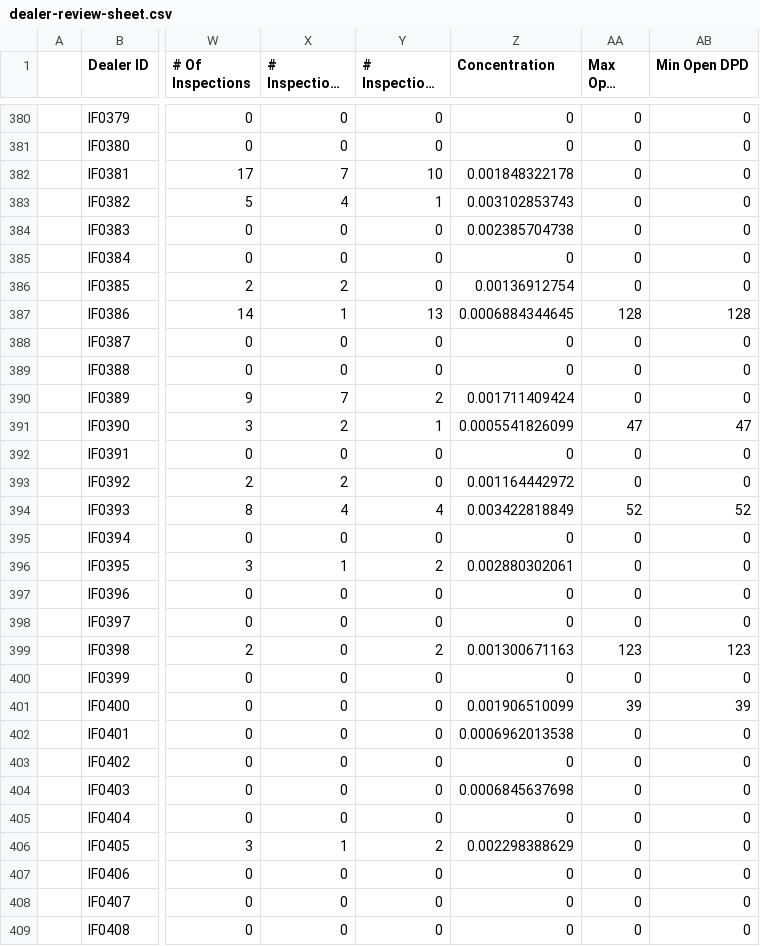
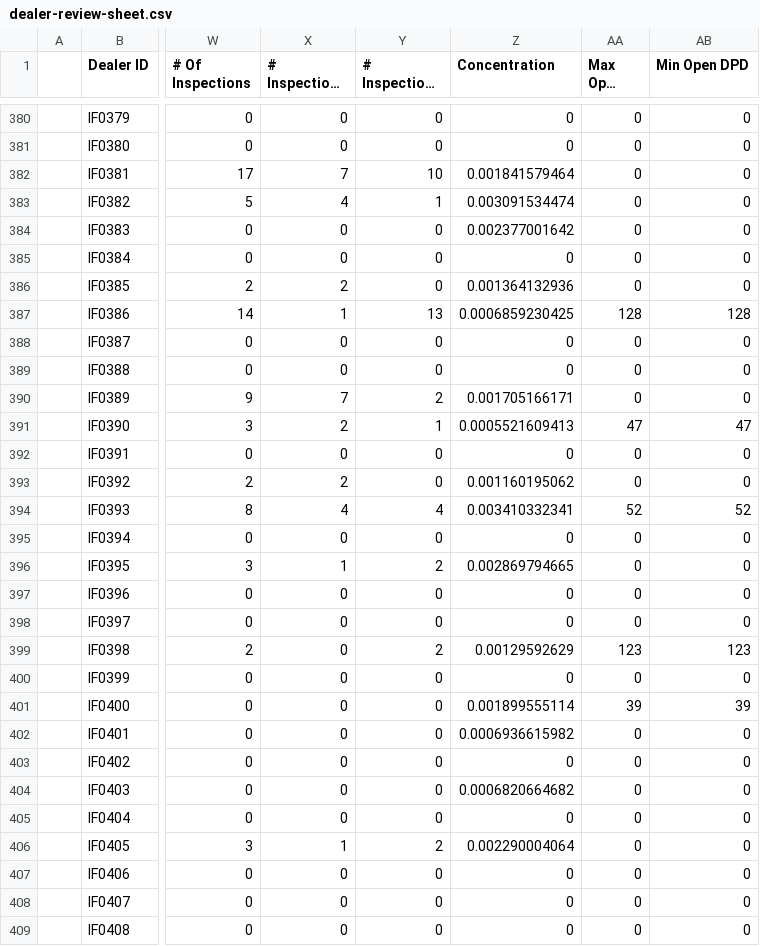
Before and after one commit to miguelcordero-ops/finsso-repository, a CSV file: data/dealer-review-sheet.csv, drawn as a sheet; only a part is shown, gaps mark what is left out; long unchanged cells end in …; the diff covers the shown part only; the diff names each change by its address in the sheet, - before the commit and + after, or states it on an @@ line.

```diff
--- a/data/dealer-review-sheet.csv
+++ b/data/dealer-review-sheet.csv
-Z382 (Concentration): 0.001848322178
+Z382 (Concentration): 0.001841579464
-Z383 (Concentration): 0.003102853743
+Z383 (Concentration): 0.003091534474
-Z384 (Concentration): 0.002385704738
+Z384 (Concentration): 0.002377001642
-Z386 (Concentration): 0.00136912754
+Z386 (Concentration): 0.001364132936
-Z387 (Concentration): 0.0006884344645
+Z387 (Concentration): 0.0006859230425
-Z390 (Concentration): 0.001711409424
+Z390 (Concentration): 0.001705166171
-Z391 (Concentration): 0.0005541826099
+Z391 (Concentration): 0.0005521609413
-Z393 (Concentration): 0.001164442972
+Z393 (Concentration): 0.001160195062
-Z394 (Concentration): 0.003422818849
+Z394 (Concentration): 0.003410332341
-Z396 (Concentration): 0.002880302061
+Z396 (Concentration): 0.002869794665
-Z399 (Concentration): 0.001300671163
+Z399 (Concentration): 0.00129592629
-Z401 (Concentration): 0.001906510099
+Z401 (Concentration): 0.001899555114
-Z402 (Concentration): 0.0006962013538
+Z402 (Concentration): 0.0006936615982
-Z404 (Concentration): 0.0006845637698
+Z404 (Concentration): 0.0006820664682
-Z406 (Concentration): 0.002298388629
+Z406 (Concentration): 0.002290004064
```
Also changed, not shown: 170 edited cells elsewhere in this file.
